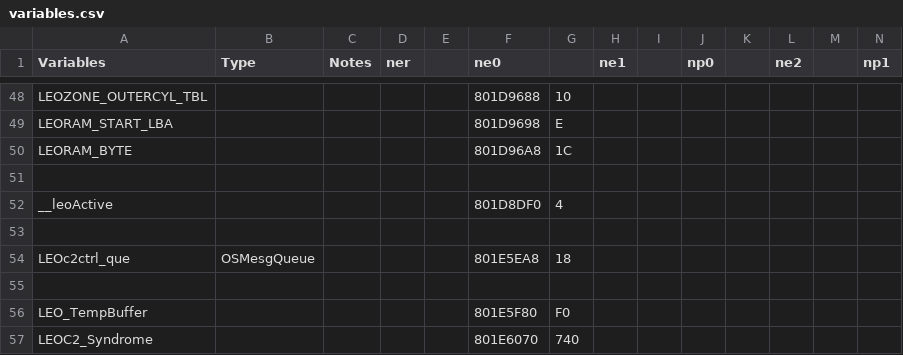
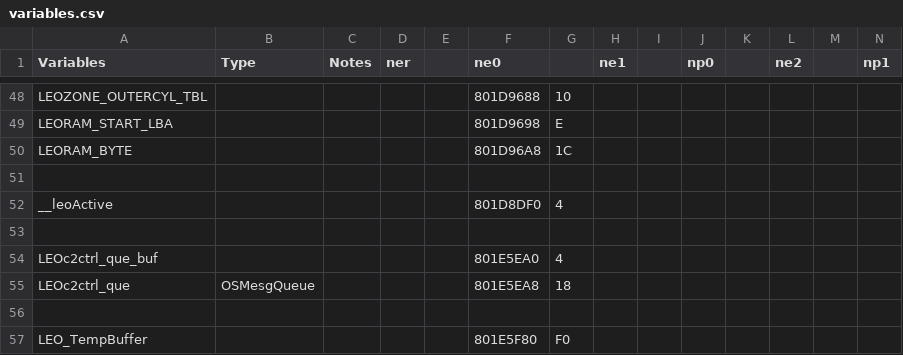
Before and after one commit to Decompollaborate/n64dd, a CSV file: oot/tables/variables.csv, drawn as a sheet; only a part is shown, gaps mark what is left out; the shorter side is filled out with more unchanged rows; rows hold the shown columns only; the diff names each change by its address in the sheet, - before the commit and + after, or states it on an @@ line.

```diff
--- a/oot/tables/variables.csv
+++ b/oot/tables/variables.csv
+row 54: LEOc2ctrl_que_buf |  |  |  |  | 801E5EA0 | 4
```
Also changed, not shown: oot/ne0/tables/files_n64dd.csv, oot/ne0/tables/functions.csv, 12 other files.
